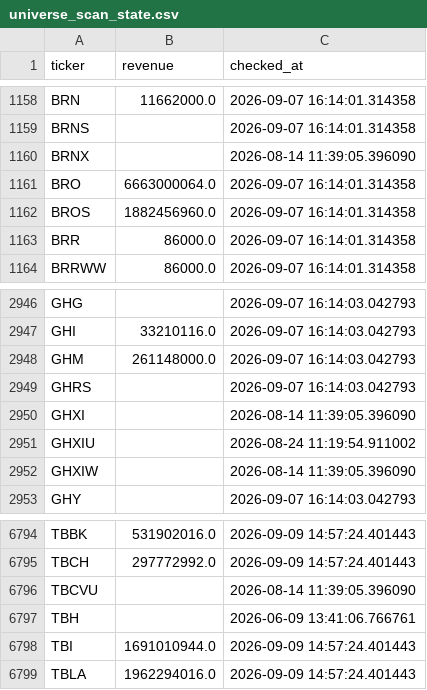
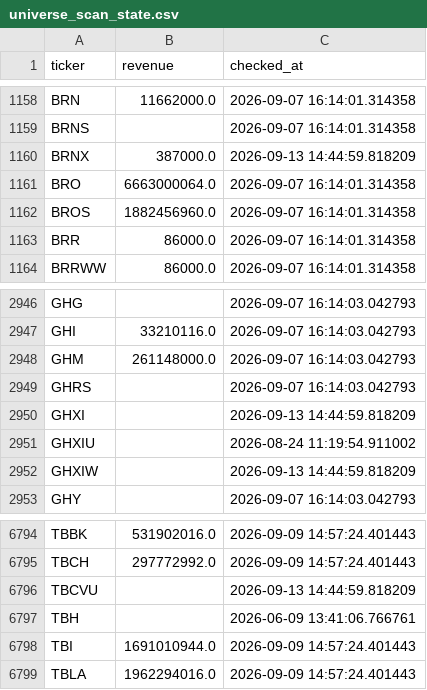
Before and after one commit to Amit33-design/Amit33-network-design, a CSV file: screener/universe_scan_state.csv, drawn as a sheet; only a part is shown, gaps mark what is left out.

```diff
--- a/screener/universe_scan_state.csv
+++ b/screener/universe_scan_state.csv
@@ -1159,3 +1159,3 @@ BRN,11662000.0,2026-09-07 16:14:01.314358
 BRNS,,2026-09-07 16:14:01.314358
-BRNX,,2026-08-14 11:39:05.396090
+BRNX,387000.0,2026-09-13 14:44:59.818209
 BRO,6663000064.0,2026-09-07 16:14:01.314358
@@ -2949,5 +2949,5 @@ GHM,261148000.0,2026-09-07 16:14:03.042793
 GHRS,,2026-09-07 16:14:03.042793
-GHXI,,2026-08-14 11:39:05.396090
+GHXI,,2026-09-13 14:44:59.818209
 GHXIU,,2026-08-24 11:19:54.911002
-GHXIW,,2026-08-14 11:39:05.396090
+GHXIW,,2026-09-13 14:44:59.818209
 GHY,,2026-09-07 16:14:03.042793
@@ -6795,3 +6795,3 @@ TBBK,531902016.0,2026-09-09 14:57:24.401443
 TBCH,297772992.0,2026-09-09 14:57:24.401443
-TBCVU,,2026-08-14 11:39:05.396090
+TBCVU,,2026-09-13 14:44:59.818209
 TBH,,2026-06-09 13:41:06.766761
```
